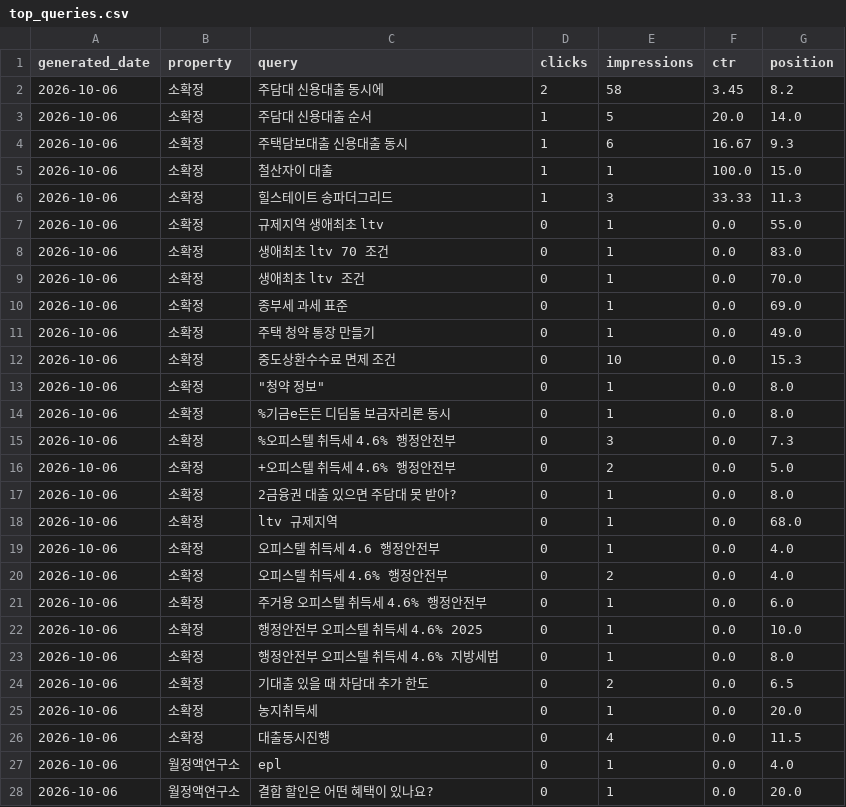
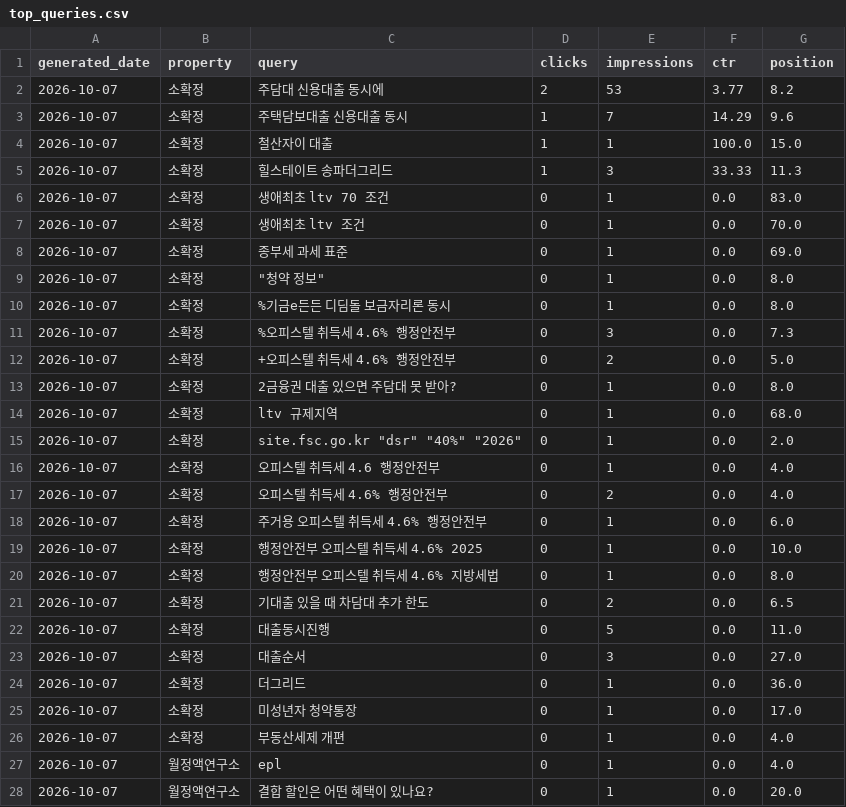
Before and after one commit to shincool/blog-seo-dashboard, a CSV file: results/top_queries.csv, drawn as a sheet; only a part is shown; the diff covers the shown part only.

```diff
--- a/results/top_queries.csv
+++ b/results/top_queries.csv
@@ -1,28 +1,28 @@
 generated_date,property,query,clicks,impressions,ctr,position
-2026-10-06,소확정,주담대 신용대출 동시에,2,58,3.45,8.2
-2026-10-06,소확정,주담대 신용대출 순서,1,5,20.0,14.0
-2026-10-06,소확정,주택담보대출 신용대출 동시,1,6,16.67,9.3
-2026-10-06,소확정,철산자이 대출,1,1,100.0,15.0
-2026-10-06,소확정,힐스테이트 송파더그리드,1,3,33.33,11.3
-2026-10-06,소확정,규제지역 생애최초 ltv,0,1,0.0,55.0
-2026-10-06,소확정,생애최초 ltv 70 조건,0,1,0.0,83.0
-2026-10-06,소확정,생애최초 ltv 조건,0,1,0.0,70.0
-2026-10-06,소확정,종부세 과세 표준,0,1,0.0,69.0
-2026-10-06,소확정,주택 청약 통장 만들기,0,1,0.0,49.0
-2026-10-06,소확정,중도상환수수료 면제 조건,0,10,0.0,15.3
-2026-10-06,소확정,"""청약 정보""",0,1,0.0,8.0
-2026-10-06,소확정,%기금e든든 디딤돌 보금자리론 동시,0,1,0.0,8.0
-2026-10-06,소확정,%오피스텔 취득세 4.6% 행정안전부,0,3,0.0,7.3
-2026-10-06,소확정,+오피스텔 취득세 4.6% 행정안전부,0,2,0.0,5.0
-2026-10-06,소확정,2금융권 대출 있으면 주담대 못 받아?,0,1,0.0,8.0
-2026-10-06,소확정,ltv 규제지역,0,1,0.0,68.0
-2026-10-06,소확정,오피스텔 취득세 4.6 행정안전부,0,1,0.0,4.0
-2026-10-06,소확정,오피스텔 취득세 4.6% 행정안전부,0,2,0.0,4.0
-2026-10-06,소확정,주거용 오피스텔 취득세 4.6% 행정안전부,0,1,0.0,6.0
-2026-10-06,소확정,행정안전부 오피스텔 취득세 4.6% 2025,0,1,0.0,10.0
-2026-10-06,소확정,행정안전부 오피스텔 취득세 4.6% 지방세법,0,1,0.0,8.0
-2026-10-06,소확정,기대출 있을 때 차담대 추가 한도,0,2,0.0,6.5
-2026-10-06,소확정,농지취득세,0,1,0.0,20.0
-2026-10-06,소확정,대출동시진행,0,4,0.0,11.5
-2026-10-06,월정액연구소,epl,0,1,0.0,4.0
-2026-10-06,월정액연구소,결합 할인은 어떤 혜택이 있나요?,0,1,0.0,20.0
+2026-10-07,소확정,주담대 신용대출 동시에,2,53,3.77,8.2
+2026-10-07,소확정,주택담보대출 신용대출 동시,1,7,14.29,9.6
+2026-10-07,소확정,철산자이 대출,1,1,100.0,15.0
+2026-10-07,소확정,힐스테이트 송파더그리드,1,3,33.33,11.3
+2026-10-07,소확정,생애최초 ltv 70 조건,0,1,0.0,83.0
+2026-10-07,소확정,생애최초 ltv 조건,0,1,0.0,70.0
+2026-10-07,소확정,종부세 과세 표준,0,1,0.0,69.0
+2026-10-07,소확정,"""청약 정보""",0,1,0.0,8.0
+2026-10-07,소확정,%기금e든든 디딤돌 보금자리론 동시,0,1,0.0,8.0
+2026-10-07,소확정,%오피스텔 취득세 4.6% 행정안전부,0,3,0.0,7.3
+2026-10-07,소확정,+오피스텔 취득세 4.6% 행정안전부,0,2,0.0,5.0
+2026-10-07,소확정,2금융권 대출 있으면 주담대 못 받아?,0,1,0.0,8.0
+2026-10-07,소확정,ltv 규제지역,0,1,0.0,68.0
+2026-10-07,소확정,"site.fsc.go.kr ""dsr"" ""40%"" ""2026""",0,1,0.0,2.0
+2026-10-07,소확정,오피스텔 취득세 4.6 행정안전부,0,1,0.0,4.0
+2026-10-07,소확정,오피스텔 취득세 4.6% 행정안전부,0,2,0.0,4.0
+2026-10-07,소확정,주거용 오피스텔 취득세 4.6% 행정안전부,0,1,0.0,6.0
+2026-10-07,소확정,행정안전부 오피스텔 취득세 4.6% 2025,0,1,0.0,10.0
+2026-10-07,소확정,행정안전부 오피스텔 취득세 4.6% 지방세법,0,1,0.0,8.0
+2026-10-07,소확정,기대출 있을 때 차담대 추가 한도,0,2,0.0,6.5
+2026-10-07,소확정,대출동시진행,0,5,0.0,11.0
+2026-10-07,소확정,대출순서,0,3,0.0,27.0
+2026-10-07,소확정,더그리드,0,1,0.0,36.0
+2026-10-07,소확정,미성년자 청약통장,0,1,0.0,17.0
+2026-10-07,소확정,부동산세제 개편,0,1,0.0,4.0
+2026-10-07,월정액연구소,epl,0,1,0.0,4.0
+2026-10-07,월정액연구소,결합 할인은 어떤 혜택이 있나요?,0,1,0.0,20.0
```
Also changed, not shown: 2 added rows, 2 removed rows and 45 edited cells elsewhere in this file, results/daily_summary.csv.
